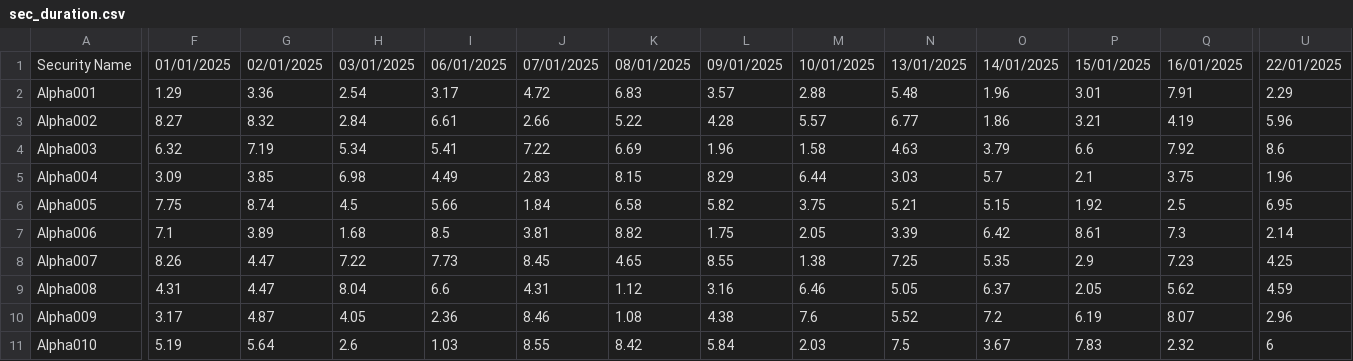
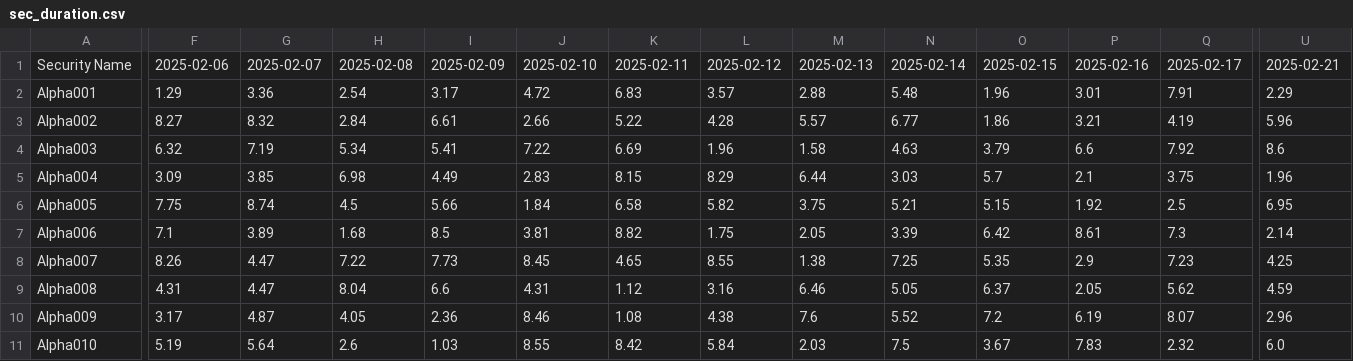
Before and after one commit to Cluckhead/Bang, a CSV file: Data/sec_duration.csv, drawn as a sheet; only a part is shown, gaps mark what is left out; the diff covers the shown part only; the diff names each change by its address in the sheet, - before the commit and + after, or states it on an @@ line.

Commit message:
fixed get data process

```diff
--- a/Data/sec_duration.csv
+++ b/Data/sec_duration.csv
-F1: 01/01/2025
+F1: 2025-02-06
-G1: 02/01/2025
+G1: 2025-02-07
-H1: 03/01/2025
+H1: 2025-02-08
-I1: 06/01/2025
+I1: 2025-02-09
-J1: 07/01/2025
+J1: 2025-02-10
-K1: 08/01/2025
+K1: 2025-02-11
-L1: 09/01/2025
+L1: 2025-02-12
-M1: 10/01/2025
+M1: 2025-02-13
-N1: 13/01/2025
+N1: 2025-02-14
-O1: 14/01/2025
+O1: 2025-02-15
-P1: 15/01/2025
+P1: 2025-02-16
-Q1: 16/01/2025
+Q1: 2025-02-17
-U1: 22/01/2025
+U1: 2025-02-21
-U11: 6
+U11: 6.0
```
Also changed, not shown: 40 edited cells elsewhere in this file, 1 other file.
